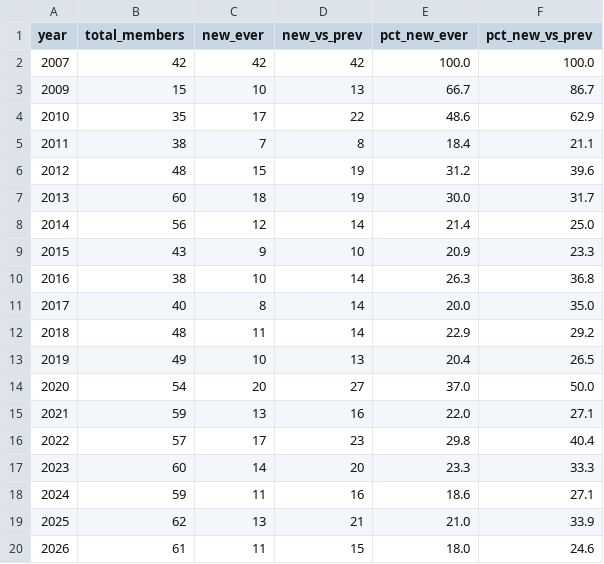
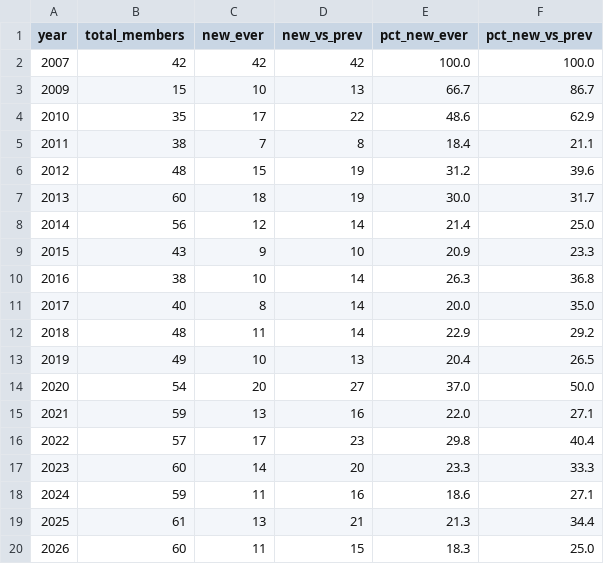
Before and after one commit to bparsia/ucuelections, a CSV file: data/processed/nec_stability.csv, drawn as a sheet.

```diff
--- a/data/processed/nec_stability.csv
+++ b/data/processed/nec_stability.csv
@@ -18,3 +18,3 @@ year,total_members,new_ever,new_vs_prev,pct_new_ever,pct_new_vs_prev
 2024,59,11,16,18.6,27.1
-2025,62,13,21,21.0,33.9
-2026,61,11,15,18.0,24.6
+2025,61,13,21,21.3,34.4
+2026,60,11,15,18.3,25.0
```
Also changed, not shown: data/processed/nec_membership.csv, 2 other files.
